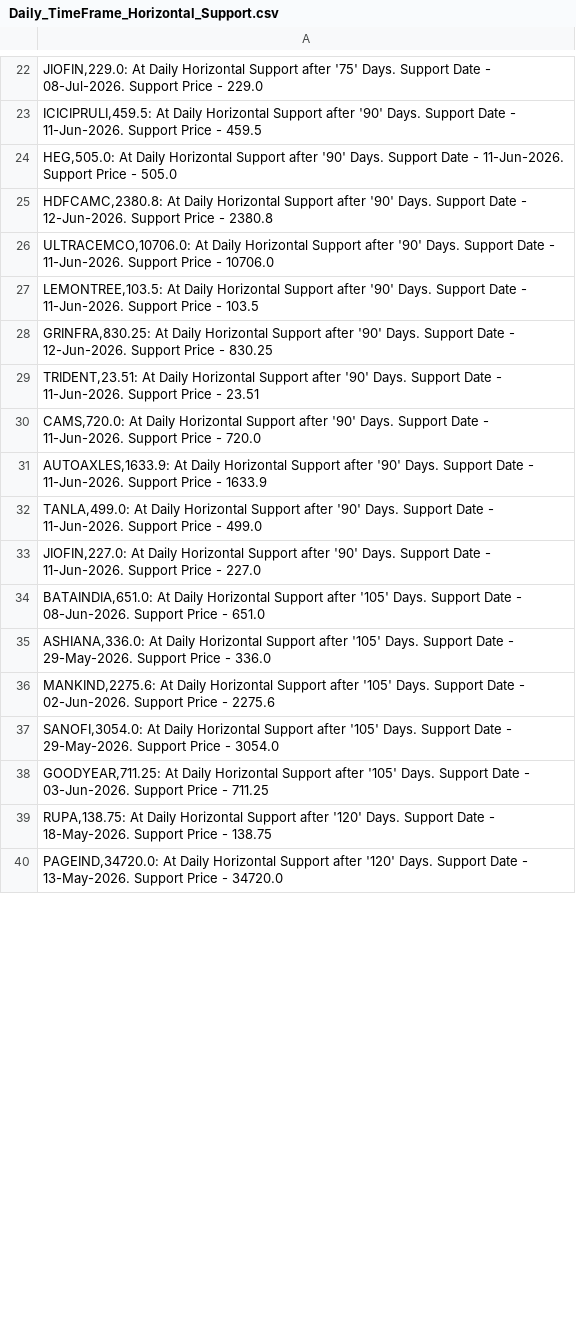
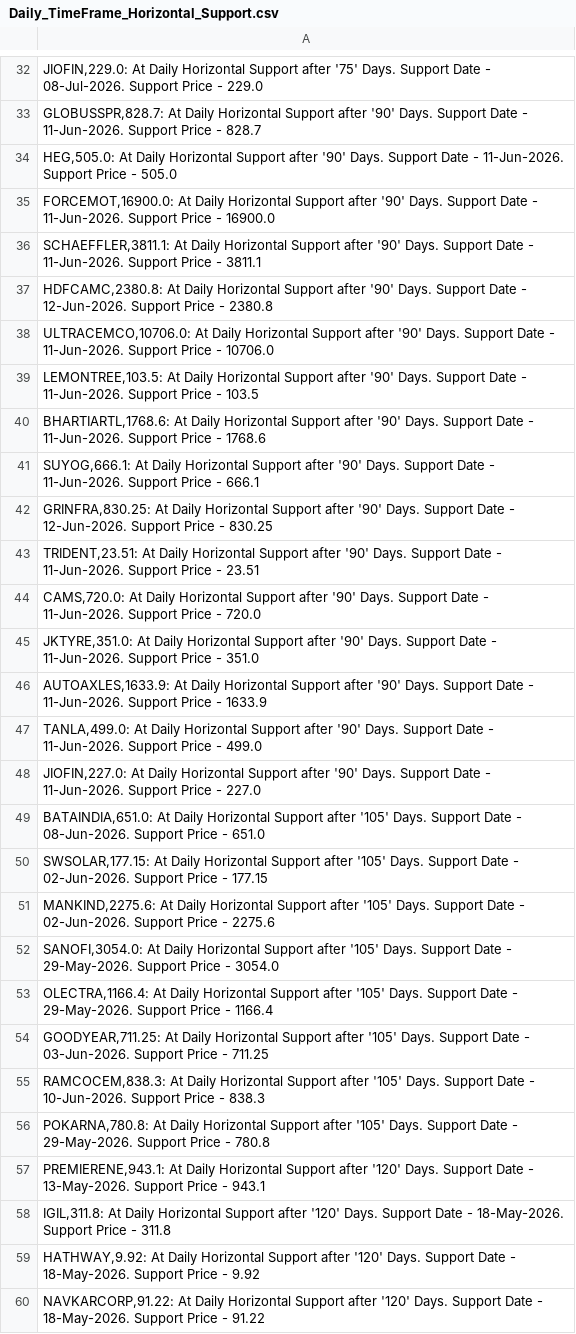
Before and after one commit to vibats/Daily_Notification_Data, a CSV file: Email_Notification_Data/Daily_TimeFrame_Horizontal_Support.csv, drawn as a sheet; only a part is shown, gaps mark what is left out; the shorter side is filled out with more unchanged rows; the diff covers the shown part only.

```diff
--- a/Email_Notification_Data/Daily_TimeFrame_Horizontal_Support.csv
+++ b/Email_Notification_Data/Daily_TimeFrame_Horizontal_Support.csv
@@ -22,4 +32,6 @@
 "JIOFIN,229.0: At Daily Horizontal Support after '75' Days. Support Date - 08-Jul-2026. Support Price - 229.0"
-"ICICIPRULI,459.5: At Daily Horizontal Support after '90' Days. Support Date - 11-Jun-2026. Support Price - 459.5"
+"GLOBUSSPR,828.7: At Daily Horizontal Support after '90' Days. Support Date - 11-Jun-2026. Support Price - 828.7"
 "HEG,505.0: At Daily Horizontal Support after '90' Days. Support Date - 11-Jun-2026. Support Price - 505.0"
+"FORCEMOT,16900.0: At Daily Horizontal Support after '90' Days. Support Date - 11-Jun-2026. Support Price - 16900.0"
+"SCHAEFFLER,3811.1: At Daily Horizontal Support after '90' Days. Support Date - 11-Jun-2026. Support Price - 3811.1"
 "HDFCAMC,2380.8: At Daily Horizontal Support after '90' Days. Support Date - 12-Jun-2026. Support Price - 2380.8"
@@ -27,2 +39,4 @@
 "LEMONTREE,103.5: At Daily Horizontal Support after '90' Days. Support Date - 11-Jun-2026. Support Price - 103.5"
+"BHARTIARTL,1768.6: At Daily Horizontal Support after '90' Days. Support Date - 11-Jun-2026. Support Price - 1768.6"
+"SUYOG,666.1: At Daily Horizontal Support after '90' Days. Support Date - 11-Jun-2026. Support Price - 666.1"
 "GRINFRA,830.25: At Daily Horizontal Support after '90' Days. Support Date - 12-Jun-2026. Support Price - 830.25"
@@ -30,2 +44,3 @@
 "CAMS,720.0: At Daily Horizontal Support after '90' Days. Support Date - 11-Jun-2026. Support Price - 720.0"
+"JKTYRE,351.0: At Daily Horizontal Support after '90' Days. Support Date - 11-Jun-2026. Support Price - 351.0"
 "AUTOAXLES,1633.9: At Daily Horizontal Support after '90' Days. Support Date - 11-Jun-2026. Support Price - 1633.9"
@@ -34,5 +49,12 @@
 "BATAINDIA,651.0: At Daily Horizontal Support after '105' Days. Support Date - 08-Jun-2026. Support Price - 651.0"
-"ASHIANA,336.0: At Daily Horizontal Support after '105' Days. Support Date - 29-May-2026. Support Price - 336.0"
+"SWSOLAR,177.15: At Daily Horizontal Support after '105' Days. Support Date - 02-Jun-2026. Support Price - 177.15"
 "MANKIND,2275.6: At Daily Horizontal Support after '105' Days. Support Date - 02-Jun-2026. Support Price - 2275.6"
 "SANOFI,3054.0: At Daily Horizontal Support after '105' Days. Support Date - 29-May-2026. Support Price - 3054.0"
+"OLECTRA,1166.4: At Daily Horizontal Support after '105' Days. Support Date - 29-May-2026. Support Price - 1166.4"
 "GOODYEAR,711.25: At Daily Horizontal Support after '105' Days. Support Date - 03-Jun-2026. Support Price - 711.25"
+"RAMCOCEM,838.3: At Daily Horizontal Support after '105' Days. Support Date - 10-Jun-2026. Support Price - 838.3"
+"POKARNA,780.8: At Daily Horizontal Support after '105' Days. Support Date - 29-May-2026. Support Price - 780.8"
+"PREMIERENE,943.1: At Daily Horizontal Support after '120' Days. Support Date - 13-May-2026. Support Price - 943.1"
+"IGIL,311.8: At Daily Horizontal Support after '120' Days. Support Date - 18-May-2026. Support Price - 311.8"
+"HATHWAY,9.92: At Daily Horizontal Support after '120' Days. Support Date - 18-May-2026. Support Price - 9.92"
+"NAVKARCORP,91.22: At Daily Horizontal Support after '120' Days. Support Date - 18-May-2026. Support Price - 91.22"
```
Also changed, not shown: 23 added rows, 7 removed rows and 11 edited cells elsewhere in this file, Email_Notification_Data/Daily_TimeFrame_Horizontal_Support_30_Days.csv, Email_Notification_Data/Daily_Timeframe_Breakout_Personal.csv, 1 other file.
